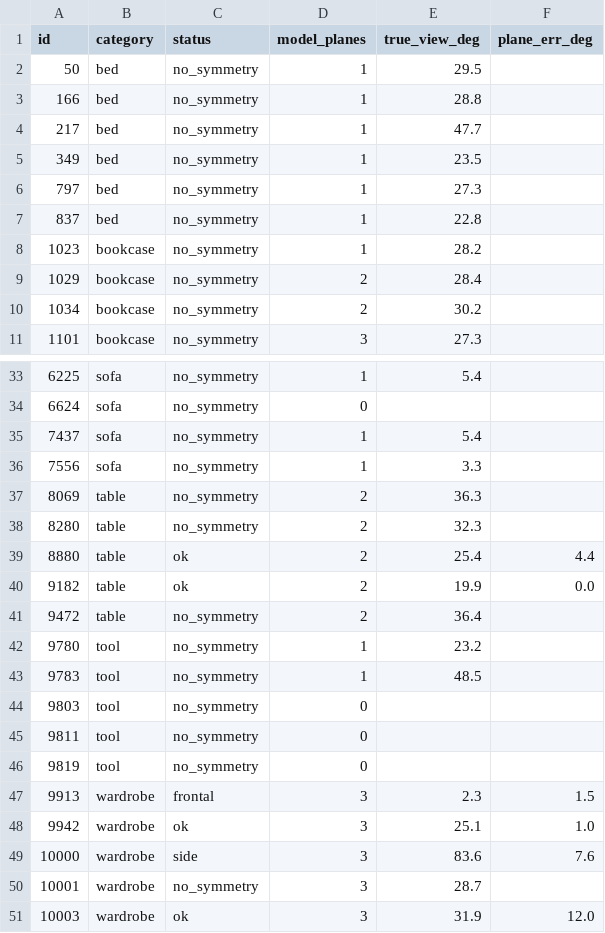
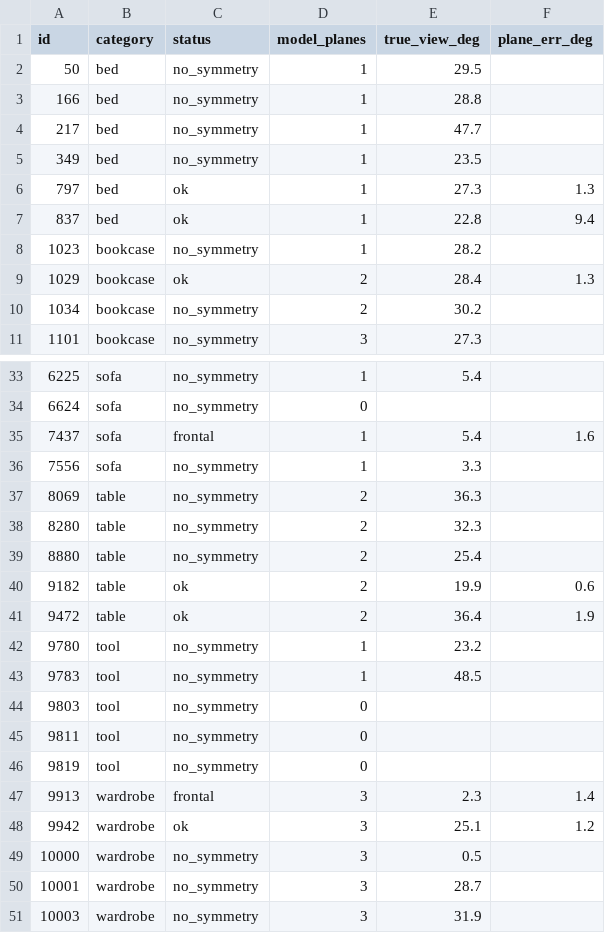
Before and after one commit to jaspek/single-image-3d, a CSV file: results/symmetry_plane.csv, drawn as a sheet; only a part is shown, gaps mark what is left out; the diff covers the shown part only.

```diff
--- a/results/symmetry_plane.csv
+++ b/results/symmetry_plane.csv
@@ -5,6 +5,6 @@ id,category,status,model_planes,true_view_deg,plane_err_deg
 349,bed,no_symmetry,1,23.5,
-797,bed,no_symmetry,1,27.3,
-837,bed,no_symmetry,1,22.8,
+797,bed,ok,1,27.3,1.3
+837,bed,ok,1,22.8,9.4
 1023,bookcase,no_symmetry,1,28.2,
-1029,bookcase,no_symmetry,2,28.4,
+1029,bookcase,ok,2,28.4,1.3
 1034,bookcase,no_symmetry,2,30.2,
@@ -34,3 +34,3 @@ id,category,status,model_planes,true_view_deg,plane_err_deg
 6624,sofa,no_symmetry,0,,
-7437,sofa,no_symmetry,1,5.4,
+7437,sofa,frontal,1,5.4,1.6
 7556,sofa,no_symmetry,1,3.3,
@@ -38,5 +38,5 @@ id,category,status,model_planes,true_view_deg,plane_err_deg
 8280,table,no_symmetry,2,32.3,
-8880,table,ok,2,25.4,4.4
-9182,table,ok,2,19.9,0.0
-9472,table,no_symmetry,2,36.4,
+8880,table,no_symmetry,2,25.4,
+9182,table,ok,2,19.9,0.6
+9472,table,ok,2,36.4,1.9
 9780,tool,no_symmetry,1,23.2,
@@ -46,6 +46,6 @@ id,category,status,model_planes,true_view_deg,plane_err_deg
 9819,tool,no_symmetry,0,,
-9913,wardrobe,frontal,3,2.3,1.5
-9942,wardrobe,ok,3,25.1,1.0
-10000,wardrobe,side,3,83.6,7.6
+9913,wardrobe,frontal,3,2.3,1.4
+9942,wardrobe,ok,3,25.1,1.2
+10000,wardrobe,no_symmetry,3,0.5,
 10001,wardrobe,no_symmetry,3,28.7,
-10003,wardrobe,ok,3,31.9,12.0
+10003,wardrobe,no_symmetry,3,31.9,
```
Also changed, not shown: 5 edited cells elsewhere in this file, results/shape/symmetry.csv, results/shape/symmetry_hull.csv, 15 other files.
